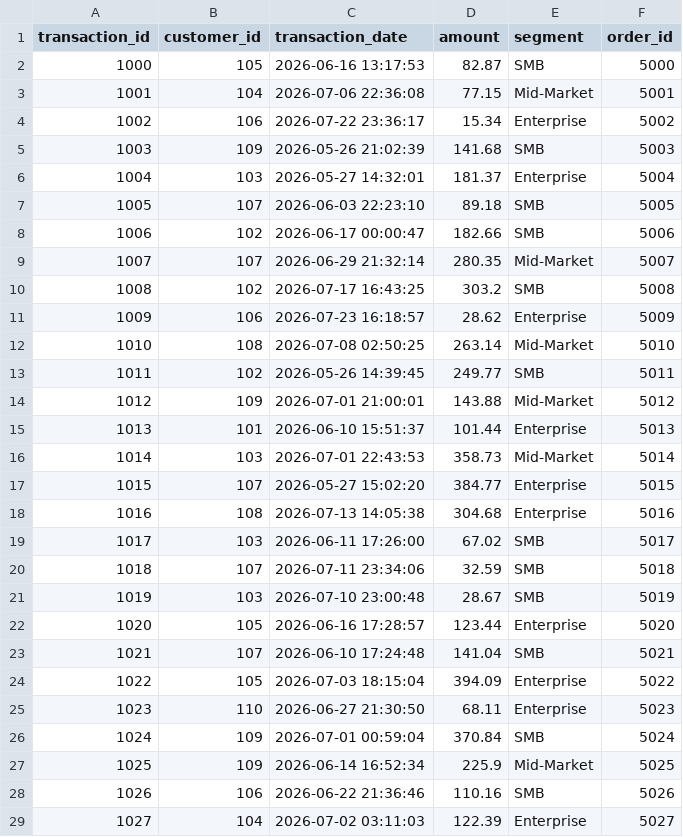
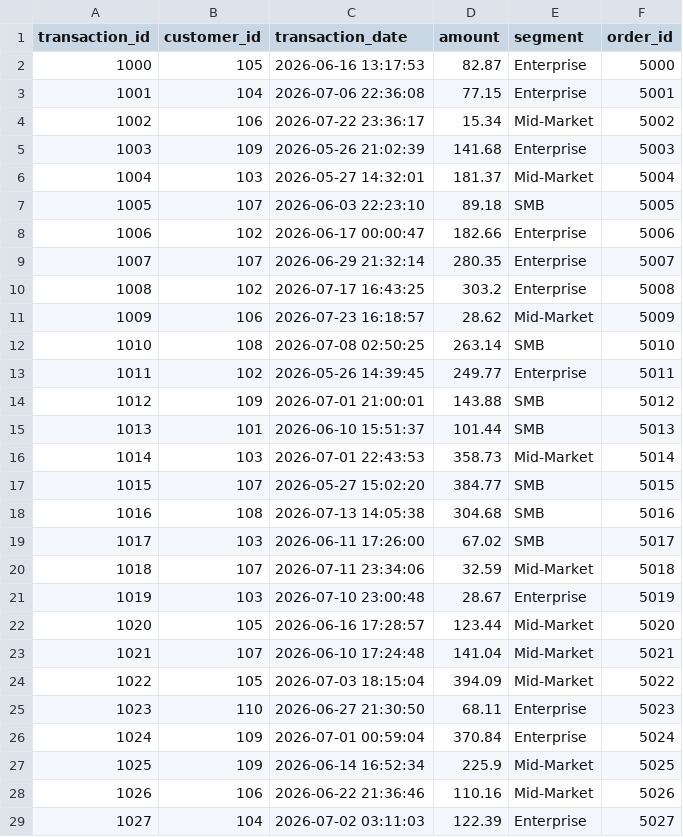
Before and after one commit to kalviumcommunity/AK64_SalesPulse__Kalvium-Community, a CSV file: output/cleaned.csv, drawn as a sheet; only a part is shown; the diff covers the shown part only.

Commit message:
pipeline: automated data refresh

```diff
--- a/output/cleaned.csv
+++ b/output/cleaned.csv
@@ -1,29 +1,29 @@
 transaction_id,customer_id,transaction_date,amount,segment,order_id
-1000,105,2026-06-16 13:17:53,82.87,SMB,5000
-1001,104,2026-07-06 22:36:08,77.15,Mid-Market,5001
-1002,106,2026-07-22 23:36:17,15.34,Enterprise,5002
-1003,109,2026-05-26 21:02:39,141.68,SMB,5003
-1004,103,2026-05-27 14:32:01,181.37,Enterprise,5004
+1000,105,2026-06-16 13:17:53,82.87,Enterprise,5000
+1001,104,2026-07-06 22:36:08,77.15,Enterprise,5001
+1002,106,2026-07-22 23:36:17,15.34,Mid-Market,5002
+1003,109,2026-05-26 21:02:39,141.68,Enterprise,5003
+1004,103,2026-05-27 14:32:01,181.37,Mid-Market,5004
 1005,107,2026-06-03 22:23:10,89.18,SMB,5005
-1006,102,2026-06-17 00:00:47,182.66,SMB,5006
-1007,107,2026-06-29 21:32:14,280.35,Mid-Market,5007
-1008,102,2026-07-17 16:43:25,303.2,SMB,5008
-1009,106,2026-07-23 16:18:57,28.62,Enterprise,5009
-1010,108,2026-07-08 02:50:25,263.14,Mid-Market,5010
-1011,102,2026-05-26 14:39:45,249.77,SMB,5011
-1012,109,2026-07-01 21:00:01,143.88,Mid-Market,5012
-1013,101,2026-06-10 15:51:37,101.44,Enterprise,5013
+1006,102,2026-06-17 00:00:47,182.66,Enterprise,5006
+1007,107,2026-06-29 21:32:14,280.35,Enterprise,5007
+1008,102,2026-07-17 16:43:25,303.2,Enterprise,5008
+1009,106,2026-07-23 16:18:57,28.62,Mid-Market,5009
+1010,108,2026-07-08 02:50:25,263.14,SMB,5010
+1011,102,2026-05-26 14:39:45,249.77,Enterprise,5011
+1012,109,2026-07-01 21:00:01,143.88,SMB,5012
+1013,101,2026-06-10 15:51:37,101.44,SMB,5013
 1014,103,2026-07-01 22:43:53,358.73,Mid-Market,5014
-1015,107,2026-05-27 15:02:20,384.77,Enterprise,5015
-1016,108,2026-07-13 14:05:38,304.68,Enterprise,5016
+1015,107,2026-05-27 15:02:20,384.77,SMB,5015
+1016,108,2026-07-13 14:05:38,304.68,SMB,5016
 1017,103,2026-06-11 17:26:00,67.02,SMB,5017
-1018,107,2026-07-11 23:34:06,32.59,SMB,5018
-1019,103,2026-07-10 23:00:48,28.67,SMB,5019
-1020,105,2026-06-16 17:28:57,123.44,Enterprise,5020
-1021,107,2026-06-10 17:24:48,141.04,SMB,5021
-1022,105,2026-07-03 18:15:04,394.09,Enterprise,5022
+1018,107,2026-07-11 23:34:06,32.59,Mid-Market,5018
+1019,103,2026-07-10 23:00:48,28.67,Enterprise,5019
+1020,105,2026-06-16 17:28:57,123.44,Mid-Market,5020
+1021,107,2026-06-10 17:24:48,141.04,Mid-Market,5021
+1022,105,2026-07-03 18:15:04,394.09,Mid-Market,5022
 1023,110,2026-06-27 21:30:50,68.11,Enterprise,5023
-1024,109,2026-07-01 00:59:04,370.84,SMB,5024
+1024,109,2026-07-01 00:59:04,370.84,Enterprise,5024
 1025,109,2026-06-14 16:52:34,225.9,Mid-Market,5025
-1026,106,2026-06-22 21:36:46,110.16,SMB,5026
+1026,106,2026-06-22 21:36:46,110.16,Mid-Market,5026
 1027,104,2026-07-02 03:11:03,122.39,Enterprise,5027
```
Also changed, not shown: 85 edited cells elsewhere in this file, 1 other file.
